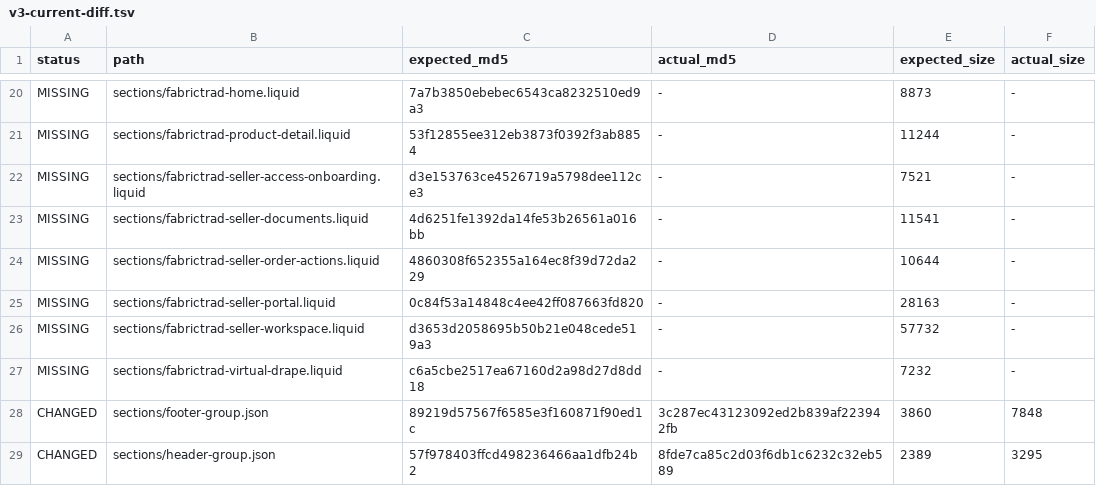
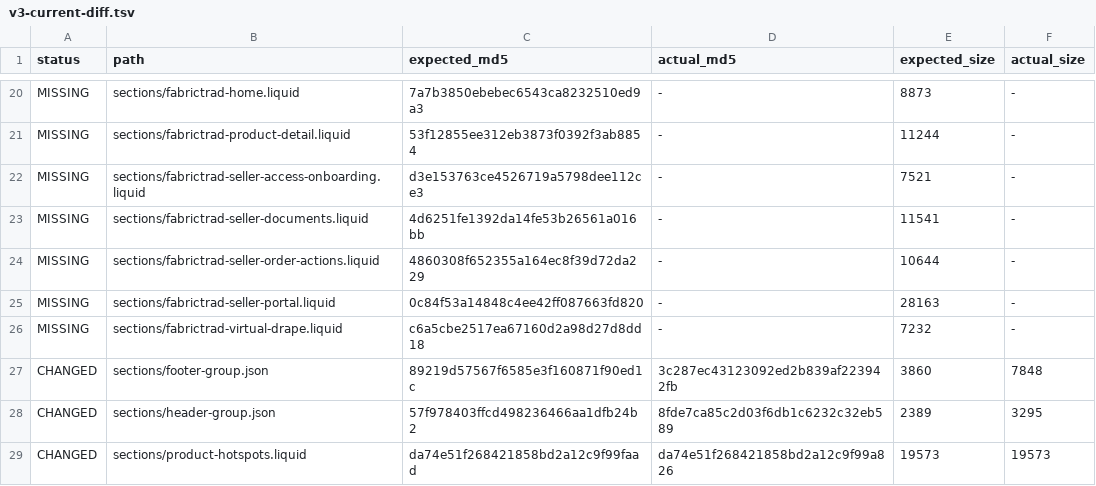
Before and after one commit to fabrictrad8-ctrl/fabrictrad-shopify-theme, a TSV file: .sync/v3-current-diff.tsv, drawn as a sheet; only a part is shown, gaps mark what is left out; the shorter side is filled out with more unchanged rows; the diff names each change by its address in the sheet, - before the commit and + after, or states it on an @@ line.

```diff
--- a/.sync/v3-current-diff.tsv
+++ b/.sync/v3-current-diff.tsv
-row 26: MISSING | sections/fabrictrad-seller-workspace.liquid | d3653d2058695b50b21e048cede519a3 | - | 57732 | -
```
Also changed, not shown: 1 other file.
